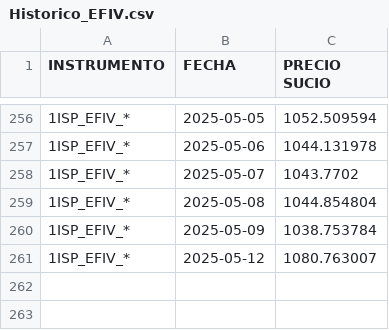
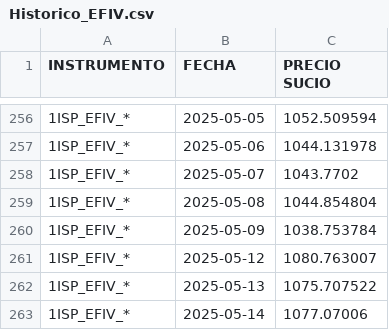
Before and after one commit to JAntonioAGR/TestStreamlit, a CSV file: ArchivosPeergroups/Benchmarks/Historico_EFIV.csv, drawn as a sheet; only a part is shown, gaps mark what is left out; the diff names each change by its address in the sheet, - before the commit and + after, or states it on an @@ line.

```diff
--- a/ArchivosPeergroups/Benchmarks/Historico_EFIV.csv
+++ b/ArchivosPeergroups/Benchmarks/Historico_EFIV.csv
+row 262: 1ISP_EFIV_* | 2025-05-13 | 1075.707522
+row 263: 1ISP_EFIV_* | 2025-05-14 | 1077.07006
```
Also changed, not shown: ArchivosPeergroups/Benchmarks/Historico_ACWI.csv, ArchivosPeergroups/Benchmarks/Historico_NAFTRAC.csv, 1 other file.
